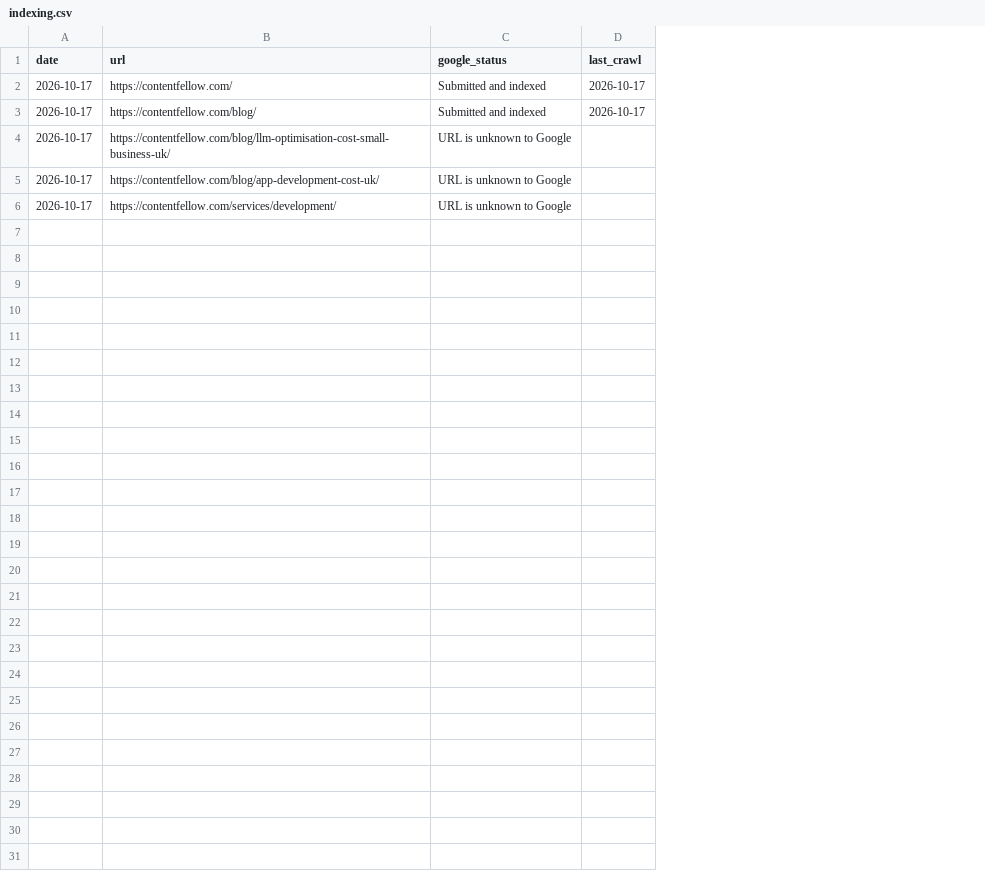
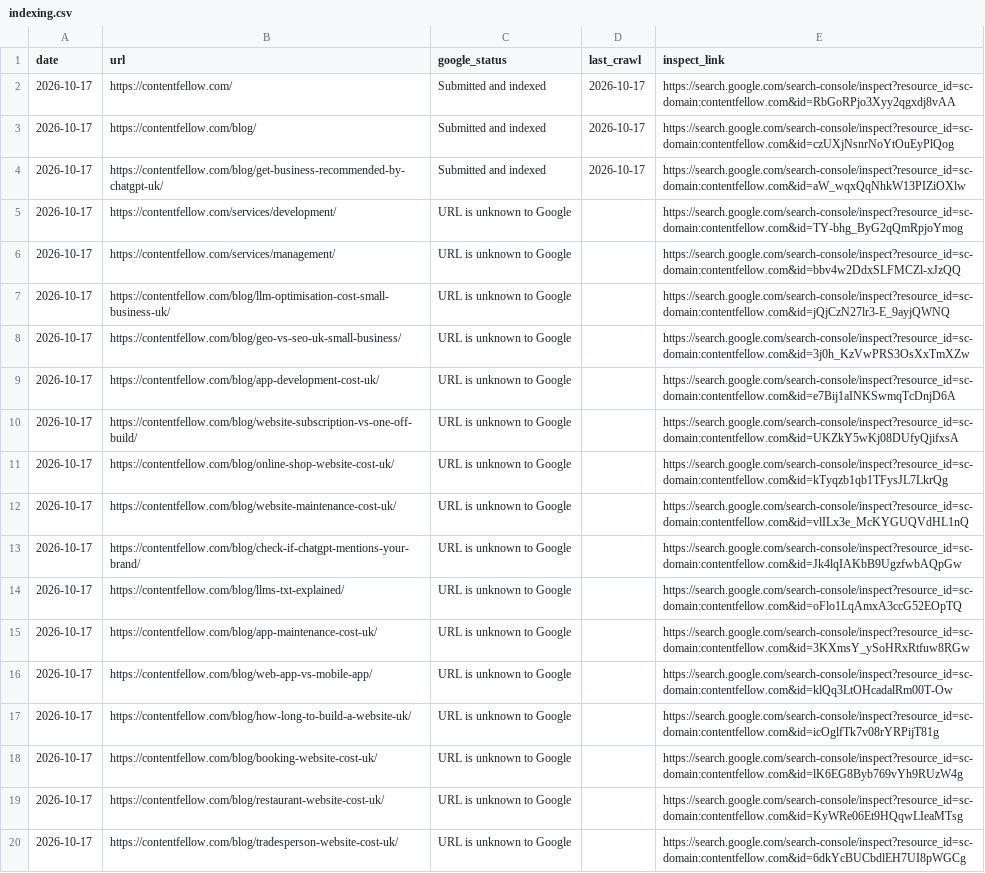
Before and after one commit to glameonline/AISA, a CSV file: outputs/_tracker/indexing.csv, drawn as a sheet; addresses are those after the commit; the diff names each change by its address in the sheet, - before the commit and + after, or states it on an @@ line.

```diff
--- a/outputs/_tracker/indexing.csv
+++ b/outputs/_tracker/indexing.csv
+column E (inspect_link), rows 2-3: https://search.google.com/search-console/inspect?resource_id=sc-domain:contentfellow.com&id=RbGoRPjo3Xyy2qgxdj8vAA | https://search.google.com/search-console/inspect?resource_id=sc-domain:contentfellow.com&id=czUXjNsnrNoYtOuEyPlQog; row 7: https://search.google.com/search-console/inspect?resource_id=sc-domain:contentfellow.com&id=jQjCzN27lr3-E_9ayjQWNQ; row 9: https://search.google.com/search-console/inspect?resource_id=sc-domain:contentfellow.com&id=e7Bij1aINKSwmqTcDnjD6A; row 14: https://search.google.com/search-console/inspect?resource_id=sc-domain:contentfellow.com&id=oFlo1LqAmxA3ccG52EOpTQ
+row 4: 2026-10-17 | https://contentfellow.com/blog/get-business-recommended-by-chatgpt-uk/ | Submitted and indexed | 2026-10-17 | https://search.google.com/search-console/inspect?resource_id=sc-domain:contentfellow.com&id=aW_wqxQqNhkW13PIZiOXlw
+row 5: 2026-10-17 | https://contentfellow.com/services/development/ | URL is unknown to Google |  | https://search.google.com/search-console/inspect?resource_id=sc-domain:contentfellow.com&id=TY-bhg_ByG2qQmRpjoYmog
+row 6: 2026-10-17 | https://contentfellow.com/services/management/ | URL is unknown to Google |  | https://search.google.com/search-console/inspect?resource_id=sc-domain:contentfellow.com&id=bbv4w2DdxSLFMCZl-xJzQQ
+row 8: 2026-10-17 | https://contentfellow.com/blog/geo-vs-seo-uk-small-business/ | URL is unknown to Google |  | https://search.google.com/search-console/inspect?resource_id=sc-domain:contentfellow.com&id=3j0h_KzVwPRS3OsXxTmXZw
+row 10: 2026-10-17 | https://contentfellow.com/blog/website-subscription-vs-one-off-build/ | URL is unknown to Google |  | https://search.google.com/search-console/inspect?resource_id=sc-domain:contentfellow.com&id=UKZkY5wKj08DUfyQjifxsA
+row 11: 2026-10-17 | https://contentfellow.com/blog/online-shop-website-cost-uk/ | URL is unknown to Google |  | https://search.google.com/search-console/inspect?resource_id=sc-domain:contentfellow.com&id=kTyqzb1qb1TFysJL7LkrQg
+row 12: 2026-10-17 | https://contentfellow.com/blog/website-maintenance-cost-uk/ | URL is unknown to Google |  | https://search.google.com/search-console/inspect?resource_id=sc-domain:contentfellow.com&id=vlILx3e_McKYGUQVdHL1nQ
+row 13: 2026-10-17 | https://contentfellow.com/blog/check-if-chatgpt-mentions-your-brand/ | URL is unknown to Google |  | https://search.google.com/search-console/inspect?resource_id=sc-domain:contentfellow.com&id=Jk4lqIAKbB9UgzfwbAQpGw
-B14 (url): https://contentfellow.com/services/development/
+B14 (url): https://contentfellow.com/blog/llms-txt-explained/
+row 15: 2026-10-17 | https://contentfellow.com/blog/app-maintenance-cost-uk/ | URL is unknown to Google |  | https://search.google.com/search-console/inspect?resource_id=sc-domain:contentfellow.com&id=3KXmsY_ySoHRxRtfuw8RGw
+row 16: 2026-10-17 | https://contentfellow.com/blog/web-app-vs-mobile-app/ | URL is unknown to Google |  | https://search.google.com/search-console/inspect?resource_id=sc-domain:contentfellow.com&id=klQq3LtOHcadalRm00T-Ow
+row 17: 2026-10-17 | https://contentfellow.com/blog/how-long-to-build-a-website-uk/ | URL is unknown to Google |  | https://search.google.com/search-console/inspect?resource_id=sc-domain:contentfellow.com&id=icOglfTk7v08rYRPijT81g
+row 18: 2026-10-17 | https://contentfellow.com/blog/booking-website-cost-uk/ | URL is unknown to Google |  | https://search.google.com/search-console/inspect?resource_id=sc-domain:contentfellow.com&id=lK6EG8Byb769vYh9RUzW4g
+row 19: 2026-10-17 | https://contentfellow.com/blog/restaurant-website-cost-uk/ | URL is unknown to Google |  | https://search.google.com/search-console/inspect?resource_id=sc-domain:contentfellow.com&id=KyWRe06Et9HQqwLIeaMTsg
+row 20: 2026-10-17 | https://contentfellow.com/blog/tradesperson-website-cost-uk/ | URL is unknown to Google |  | https://search.google.com/search-console/inspect?resource_id=sc-domain:contentfellow.com&id=6dkYcBUCbdlEH7UI8pWGCg
```
Also changed, not shown: 3 other files.
